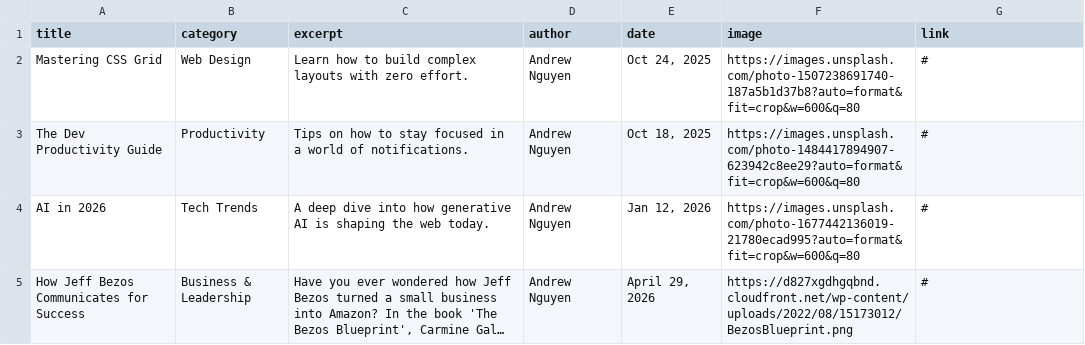
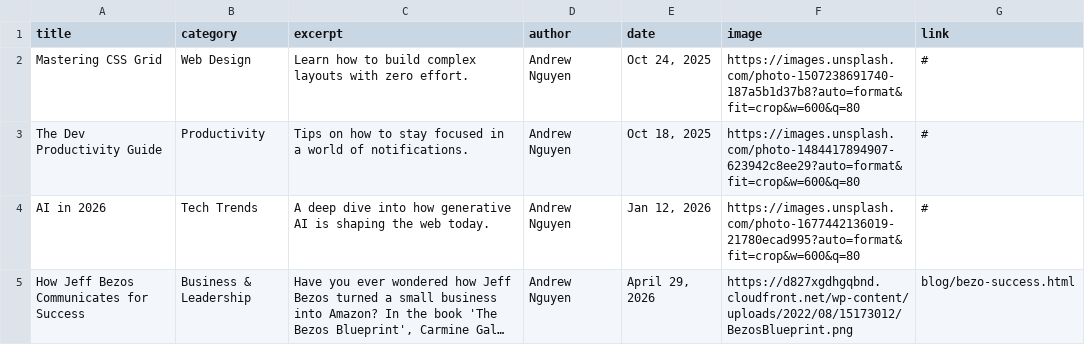
Before and after one commit to andrewrelic/andrewrelic.github.io, a CSV file: blog_posts.csv, drawn as a sheet; long unchanged cells end in …; the diff names each change by its address in the sheet, - before the commit and + after, or states it on an @@ line.

Commit message:
Update blog_posts.csv

```diff
--- a/blog_posts.csv
+++ b/blog_posts.csv
-G5 (link): #
+G5 (link): blog/bezo-success.html
```
